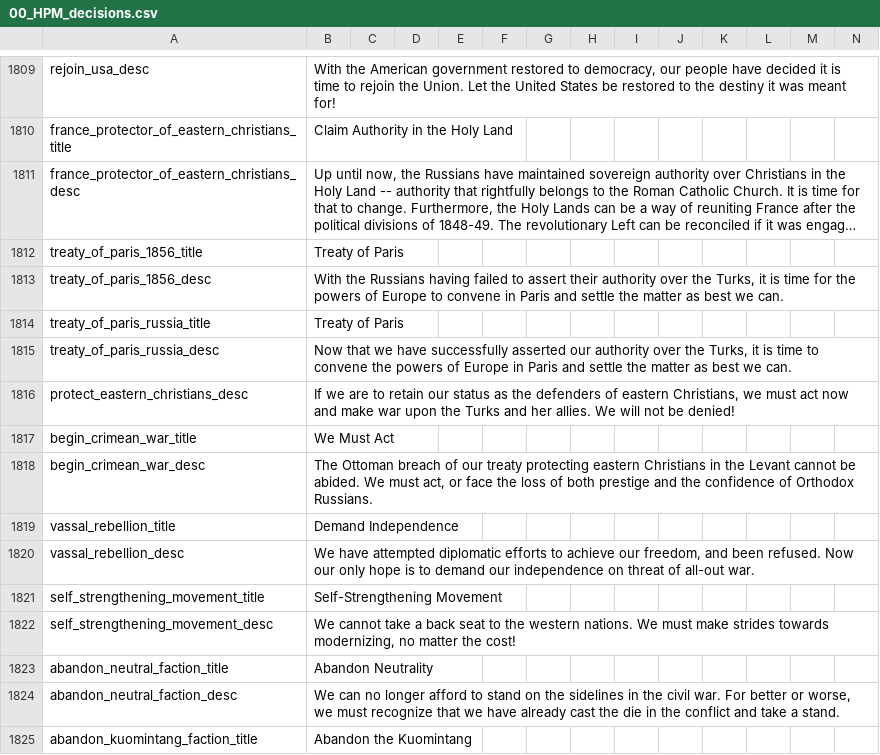
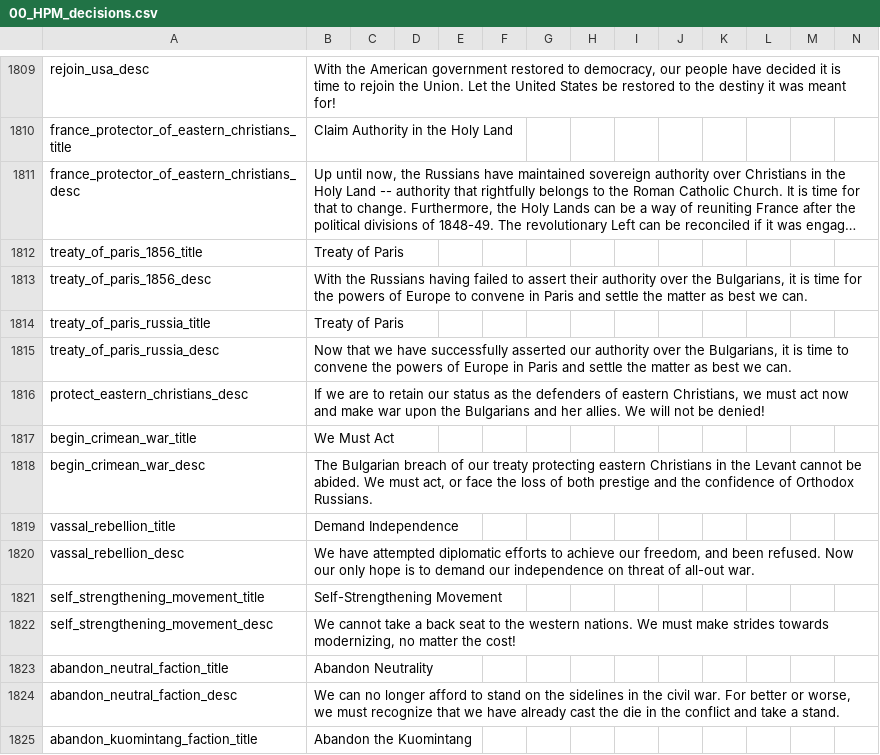
Before and after one commit to cetvrtak/EU4toVic2, a CSV file: EU4ToVic2/Data_Files/configurables/HPM/localisation/00_HPM_decisions.csv, drawn as a sheet; only a part is shown, gaps mark what is left out; long unchanged cells end in …; the diff names each change by its address in the sheet, - before the commit and + after, or states it on an @@ line.

```diff
--- a/EU4ToVic2/Data_Files/configurables/HPM/localisation/00_HPM_decisions.csv
+++ b/EU4ToVic2/Data_Files/configurables/HPM/localisation/00_HPM_decisions.csv
-B1813: …over the Turks, it is…
+B1813: …over the Bulgarians, it is…
-B1815: …over the Turks, it is…
+B1815: …over the Bulgarians, it is…
-B1816: …upon the Turks and her…
+B1816: …upon the Bulgarians and her…
-B1818: The Ottoman breach of…
+B1818: The Bulgarian breach of…
```
Also changed, not shown: EU4ToVic2/Data_Files/configurables/HPM/localisation/00_HPM_events.csv, 4 other files.
